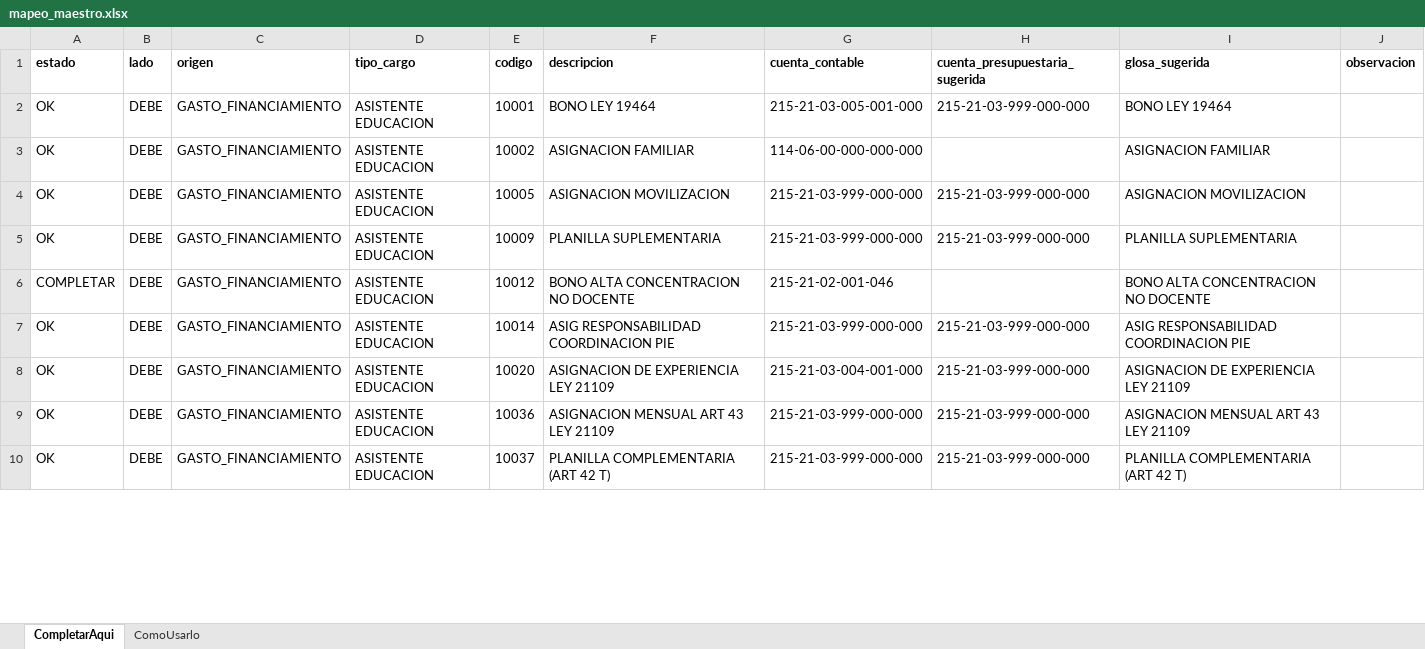
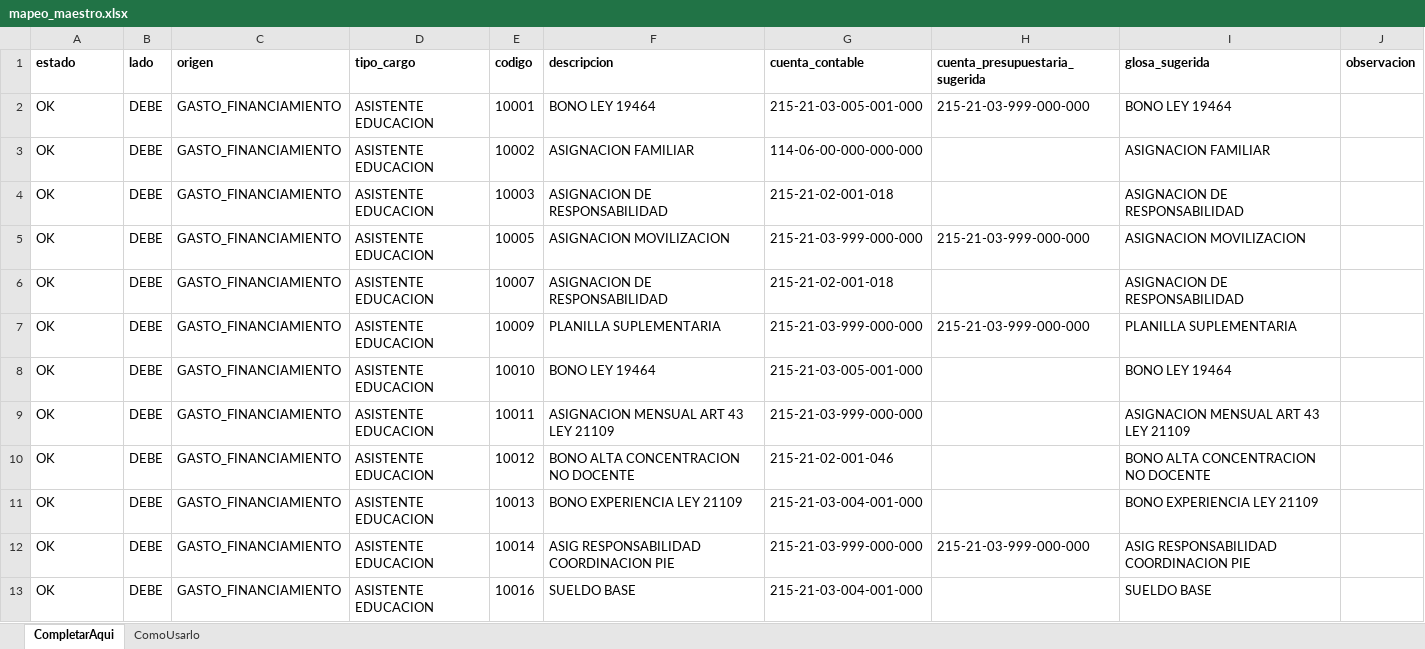
Before and after one commit to Finanzas-SLEP-Petorca/centralizacion-remuneraciones, an Excel workbook: mapeo_maestro.xlsx, sheet CompletarAqui, drawn as a sheet; only a part is shown; the shorter side is filled out with more unchanged rows; values as stored, in another font and other column widths than the file's, no borders; addresses are those after the commit; the diff covers the shown part only; the diff names each change by its address in the sheet, - before the commit and + after, or states it on an @@ line.

```diff
--- a/mapeo_maestro.xlsx (sheet CompletarAqui)
+++ b/mapeo_maestro.xlsx (sheet CompletarAqui)
+row 4: OK | DEBE | GASTO_FINANCIAMIENTO | ASISTENTE EDUCACION | 10003 | ASIGNACION DE RESPONSABILIDAD | 215-21-02-001-018 |  | ASIGNACION DE RESPONSABILIDAD
+row 6: OK | DEBE | GASTO_FINANCIAMIENTO | ASISTENTE EDUCACION | 10007 | ASIGNACION DE RESPONSABILIDAD | 215-21-02-001-018 |  | ASIGNACION DE RESPONSABILIDAD
+row 8: OK | DEBE | GASTO_FINANCIAMIENTO | ASISTENTE EDUCACION | 10010 | BONO LEY 19464 | 215-21-03-005-001-000 |  | BONO LEY 19464
+row 9: OK | DEBE | GASTO_FINANCIAMIENTO | ASISTENTE EDUCACION | 10011 | ASIGNACION MENSUAL ART 43 LEY 21109 | 215-21-03-999-000-000 |  | ASIGNACION MENSUAL ART 43 LEY 21109
-A10 (estado): COMPLETAR
+A10 (estado): OK
+row 11: OK | DEBE | GASTO_FINANCIAMIENTO | ASISTENTE EDUCACION | 10013 | BONO EXPERIENCIA LEY 21109 | 215-21-03-004-001-000 |  | BONO EXPERIENCIA LEY 21109
+row 13: OK | DEBE | GASTO_FINANCIAMIENTO | ASISTENTE EDUCACION | 10016 | SUELDO BASE | 215-21-03-004-001-000 |  | SUELDO BASE
```
Also changed, not shown: 137 added rows and 37 edited cells elsewhere in this sheet, Diccionario Haberes por Fuente Financiamiento.xlsx, 2 other files.
